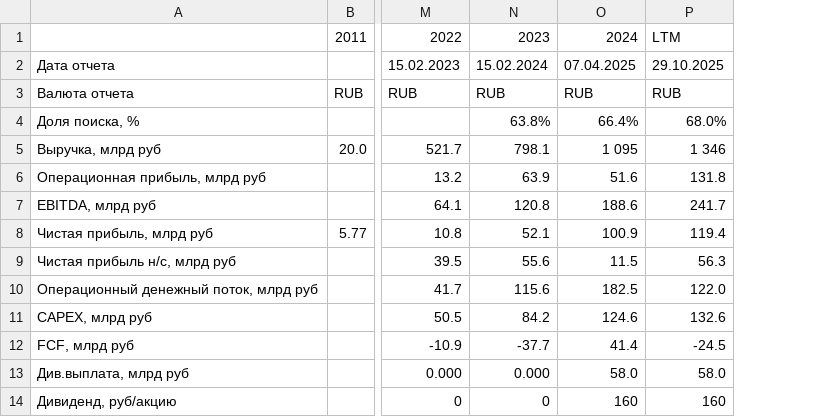
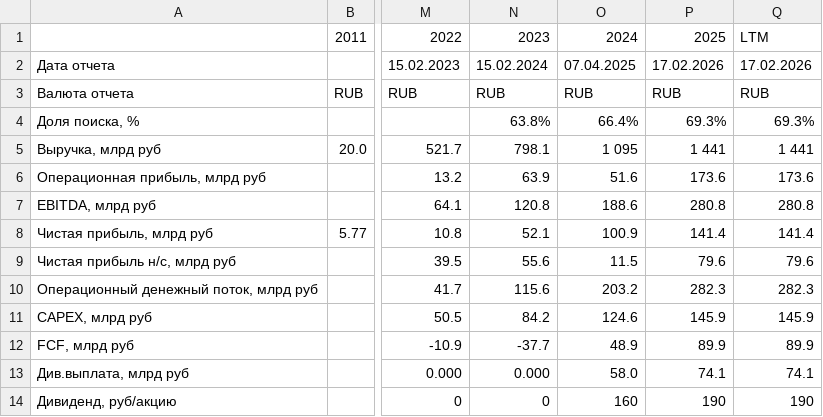
Before and after one commit to mazanur/investment-analysis, a CSV file: companies/YDEX/data/smartlab_yearly.csv, drawn as a sheet; only a part is shown, gaps mark what is left out; removed rows and columns are numbered as before the commit, all else as after; the diff covers the shown part only; the diff names each change by its address in the sheet, - before the commit and + after, or states it on an @@ line.

```diff
--- a/companies/YDEX/data/smartlab_yearly.csv
+++ b/companies/YDEX/data/smartlab_yearly.csv
-column P, rows 1-14: LTM | 29.10.2025 | RUB | 68.0% | 1 346 | 131.8 | 241.7 | 119.4 | 56.3 | 122.0 | 132.6 | -24.5 | 58.0 | 160
+column P, rows 1-14: 2025 | 17.02.2026 | RUB | 69.3% | 1 441 | 173.6 | 280.8 | 141.4 | 79.6 | 282.3 | 145.9 | 89.9 | 74.1 | 190
+column Q, rows 1-14: LTM | 17.02.2026 | RUB | 69.3% | 1 441 | 173.6 | 280.8 | 141.4 | 79.6 | 282.3 | 145.9 | 89.9 | 74.1 | 190
-O10: 182.5
+O10: 203.2
-O12: 41.4
+O12: 48.9
```
Also changed, not shown: 12 edited cells elsewhere in this file, companies/IRAO/data/smartlab_quarterly.csv, companies/IRAO/data/smartlab_yearly.csv, 3 other files.
